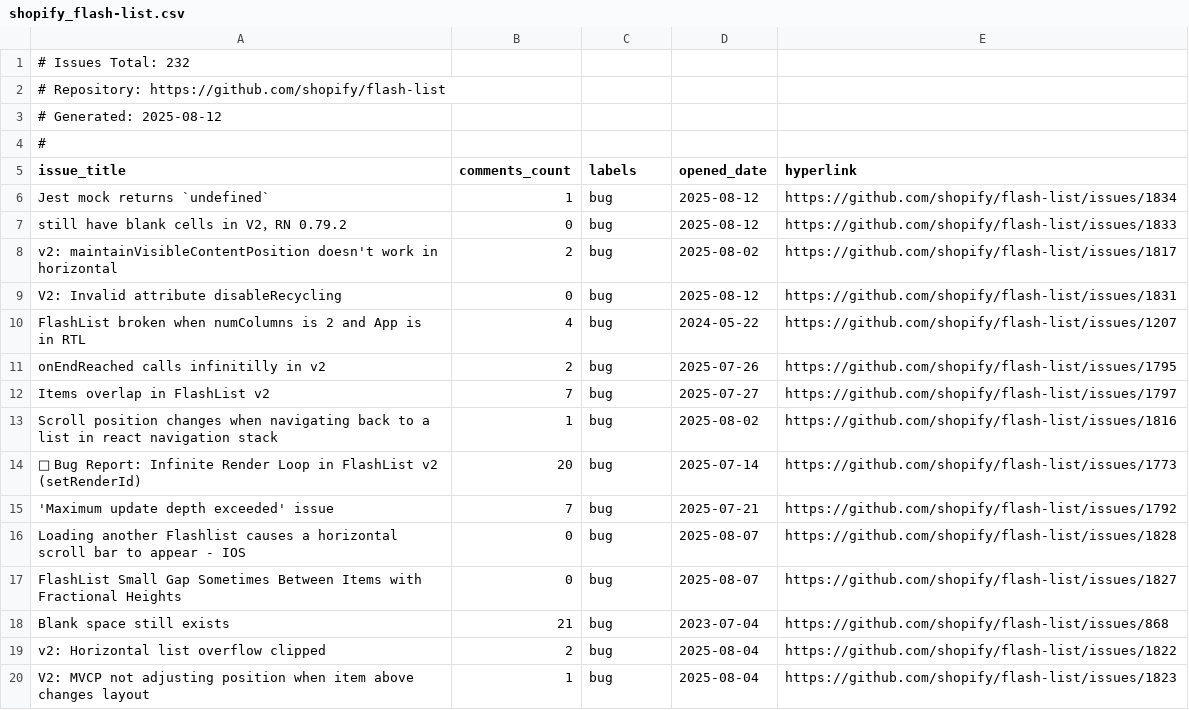
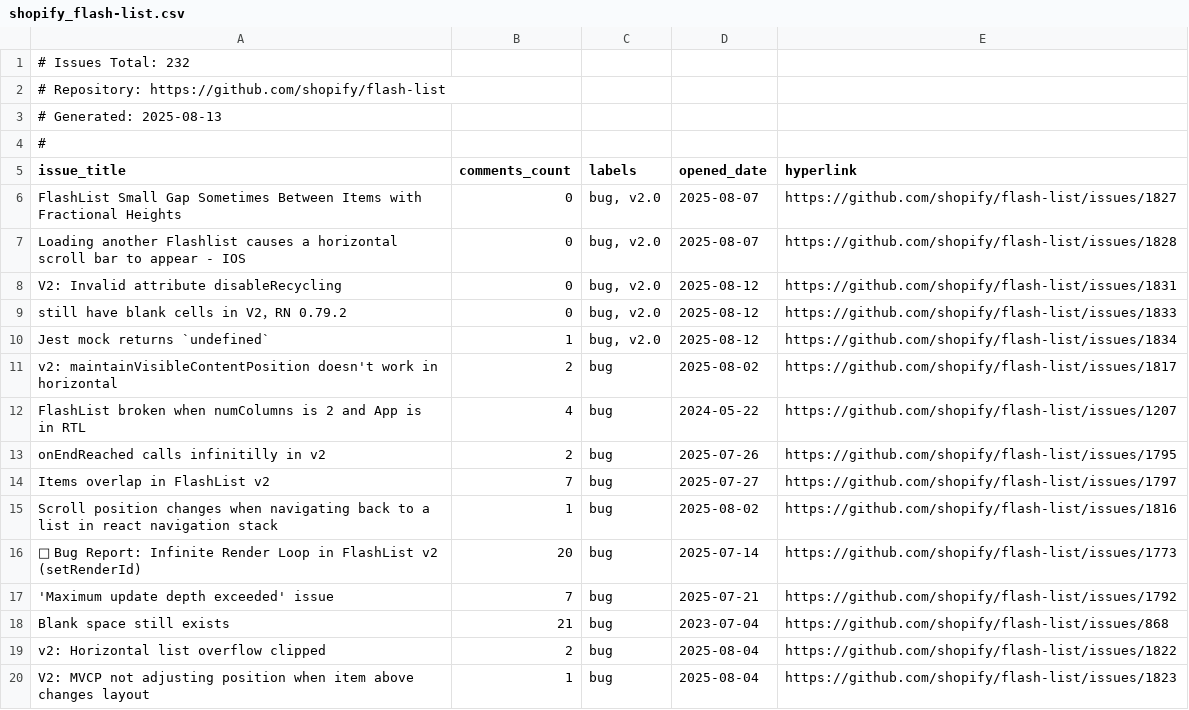
Before and after one commit to lmcrean/github-detective, a CSV file: data/repos/shopify_flash-list.csv, drawn as a sheet; only a part is shown.

```diff
--- a/data/repos/shopify_flash-list.csv
+++ b/data/repos/shopify_flash-list.csv
@@ -2,9 +2,11 @@
 # Repository: https://github.com/shopify/flash-list
-# Generated: 2025-08-12
+# Generated: 2025-08-13
 #
 issue_title,comments_count,labels,opened_date,hyperlink
-Jest mock returns `undefined`,1,bug,2025-08-12,https://github.com/shopify/flash-list/issues/1834
-still have blank cells in V2，RN 0.79.2,0,bug,2025-08-12,https://github.com/shopify/flash-list/issues/1833
+FlashList Small Gap Sometimes Between Items with Fractional Heights,0,"bug, v2.0",2025-08-07,https://github.com/shopify/flash-list/issues/1827
+Loading another Flashlist causes a horizontal scroll bar to appear - IOS,0,"bug, v2.0",2025-08-07,https://github.com/shopify/flash-list/issues/1828
+V2: Invalid attribute disableRecycling,0,"bug, v2.0",2025-08-12,https://github.com/shopify/flash-list/issues/1831
+still have blank cells in V2，RN 0.79.2,0,"bug, v2.0",2025-08-12,https://github.com/shopify/flash-list/issues/1833
+Jest mock returns `undefined`,1,"bug, v2.0",2025-08-12,https://github.com/shopify/flash-list/issues/1834
 v2: maintainVisibleContentPosition doesn't work in horizontal,2,bug,2025-08-02,https://github.com/shopify/flash-list/issues/1817
-V2: Invalid attribute disableRecycling,0,bug,2025-08-12,https://github.com/shopify/flash-list/issues/1831
 FlashList broken when numColumns is 2 and App is in RTL,4,bug,2024-05-22,https://github.com/shopify/flash-list/issues/1207
@@ -15,4 +17,2 @@ Scroll position changes when navigating back to a list in react navigation stack
 'Maximum update depth exceeded' issue,7,bug,2025-07-21,https://github.com/shopify/flash-list/issues/1792
-Loading another Flashlist causes a horizontal scroll bar to appear - IOS,0,bug,2025-08-07,https://github.com/shopify/flash-list/issues/1828
-FlashList Small Gap Sometimes Between Items with Fractional Heights,0,bug,2025-08-07,https://github.com/shopify/flash-list/issues/1827
 Blank space still exists,21,bug,2023-07-04,https://github.com/shopify/flash-list/issues/868
```
Also changed, not shown: data/repos/shopify_checkout-sheet-kit-swift.csv, data/repos/shopify_roast.csv, 13 other files.
